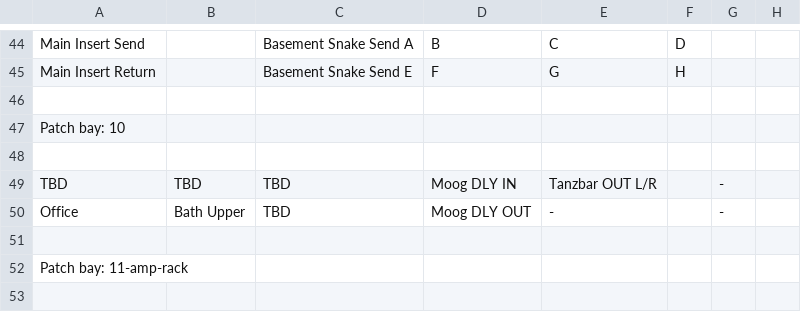
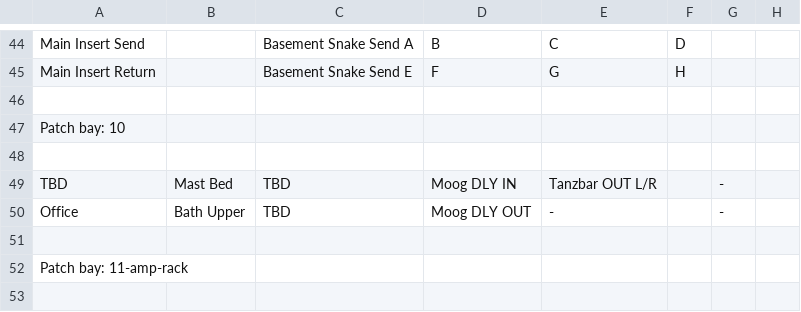
Before and after one commit to fogg4444/patch_bay_label_generator, a CSV file: csv_output/patch_bay.csv, drawn as a sheet; only a part is shown, gaps mark what is left out; the diff names each change by its address in the sheet, - before the commit and + after, or states it on an @@ line.

```diff
--- a/csv_output/patch_bay.csv
+++ b/csv_output/patch_bay.csv
-B49: TBD
+B49: Mast Bed
```
Also changed, not shown: 3 other files.
